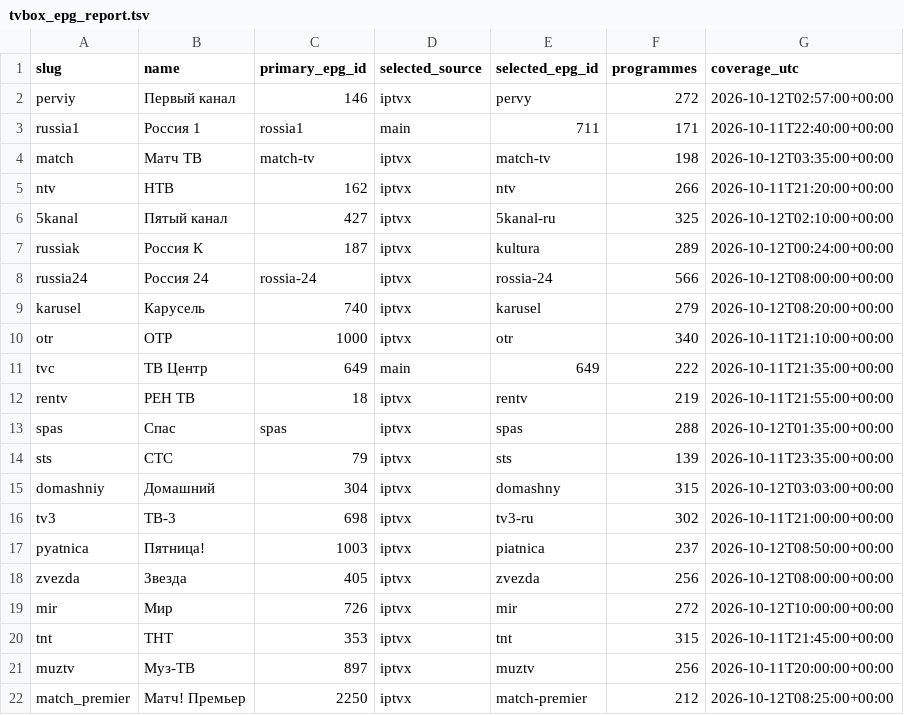
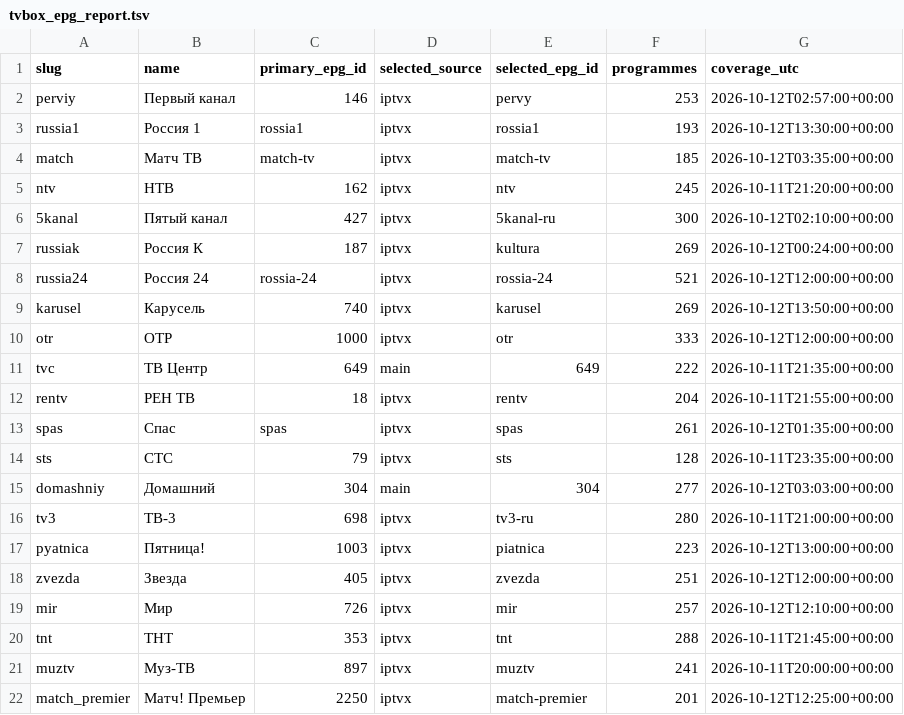
Before and after one commit to Commodo163/sys-cache-7c91, a TSV file: data/tvbox_epg_report.tsv, drawn as a sheet; only a part is shown; the diff covers the shown part only.

Commit message:
Publish verified TVbox EPG payload only

```diff
--- a/data/tvbox_epg_report.tsv
+++ b/data/tvbox_epg_report.tsv
@@ -1,22 +1,22 @@
 slug	name	primary_epg_id	selected_source	selected_epg_id	programmes	coverage_utc
-perviy	Первый канал	146	iptvx	pervy	272	2026-10-12T02:57:00+00:00
-russia1	Россия 1	rossia1	main	711	171	2026-10-11T22:40:00+00:00
-match	Матч ТВ	match-tv	iptvx	match-tv	198	2026-10-12T03:35:00+00:00
-ntv	НТВ	162	iptvx	ntv	266	2026-10-11T21:20:00+00:00
-5kanal	Пятый канал	427	iptvx	5kanal-ru	325	2026-10-12T02:10:00+00:00
-russiak	Россия К	187	iptvx	kultura	289	2026-10-12T00:24:00+00:00
-russia24	Россия 24	rossia-24	iptvx	rossia-24	566	2026-10-12T08:00:00+00:00
-karusel	Карусель	740	iptvx	karusel	279	2026-10-12T08:20:00+00:00
-otr	ОТР	1000	iptvx	otr	340	2026-10-11T21:10:00+00:00
+perviy	Первый канал	146	iptvx	pervy	253	2026-10-12T02:57:00+00:00
+russia1	Россия 1	rossia1	iptvx	rossia1	193	2026-10-12T13:30:00+00:00
+match	Матч ТВ	match-tv	iptvx	match-tv	185	2026-10-12T03:35:00+00:00
+ntv	НТВ	162	iptvx	ntv	245	2026-10-11T21:20:00+00:00
+5kanal	Пятый канал	427	iptvx	5kanal-ru	300	2026-10-12T02:10:00+00:00
+russiak	Россия К	187	iptvx	kultura	269	2026-10-12T00:24:00+00:00
+russia24	Россия 24	rossia-24	iptvx	rossia-24	521	2026-10-12T12:00:00+00:00
+karusel	Карусель	740	iptvx	karusel	269	2026-10-12T13:50:00+00:00
+otr	ОТР	1000	iptvx	otr	333	2026-10-12T12:00:00+00:00
 tvc	ТВ Центр	649	main	649	222	2026-10-11T21:35:00+00:00
-rentv	РЕН ТВ	18	iptvx	rentv	219	2026-10-11T21:55:00+00:00
-spas	Спас	spas	iptvx	spas	288	2026-10-12T01:35:00+00:00
-sts	СТС	79	iptvx	sts	139	2026-10-11T23:35:00+00:00
-domashniy	Домашний	304	iptvx	domashny	315	2026-10-12T03:03:00+00:00
-tv3	ТВ-3	698	iptvx	tv3-ru	302	2026-10-11T21:00:00+00:00
-pyatnica	Пятница!	1003	iptvx	piatnica	237	2026-10-12T08:50:00+00:00
-zvezda	Звезда	405	iptvx	zvezda	256	2026-10-12T08:00:00+00:00
-mir	Мир	726	iptvx	mir	272	2026-10-12T10:00:00+00:00
-tnt	ТНТ	353	iptvx	tnt	315	2026-10-11T21:45:00+00:00
-muztv	Муз-ТВ	897	iptvx	muztv	256	2026-10-11T20:00:00+00:00
-match_premier	Матч! Премьер	2250	iptvx	match-premier	212	2026-10-12T08:25:00+00:00
+rentv	РЕН ТВ	18	iptvx	rentv	204	2026-10-11T21:55:00+00:00
+spas	Спас	spas	iptvx	spas	261	2026-10-12T01:35:00+00:00
+sts	СТС	79	iptvx	sts	128	2026-10-11T23:35:00+00:00
+domashniy	Домашний	304	main	304	277	2026-10-12T03:03:00+00:00
+tv3	ТВ-3	698	iptvx	tv3-ru	280	2026-10-11T21:00:00+00:00
+pyatnica	Пятница!	1003	iptvx	piatnica	223	2026-10-12T13:00:00+00:00
+zvezda	Звезда	405	iptvx	zvezda	251	2026-10-12T12:00:00+00:00
+mir	Мир	726	iptvx	mir	257	2026-10-12T12:10:00+00:00
+tnt	ТНТ	353	iptvx	tnt	288	2026-10-11T21:45:00+00:00
+muztv	Муз-ТВ	897	iptvx	muztv	241	2026-10-11T20:00:00+00:00
+match_premier	Матч! Премьер	2250	iptvx	match-premier	201	2026-10-12T12:25:00+00:00
```
Also changed, not shown: 153 edited cells elsewhere in this file, 3 other files.
